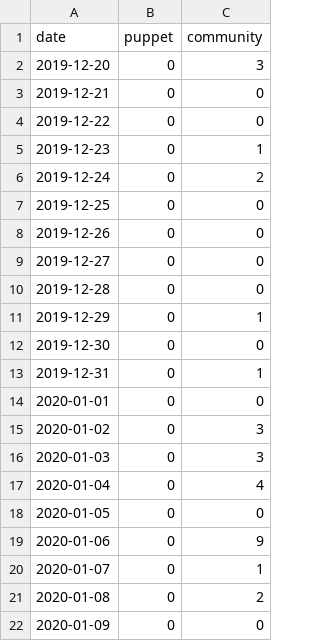
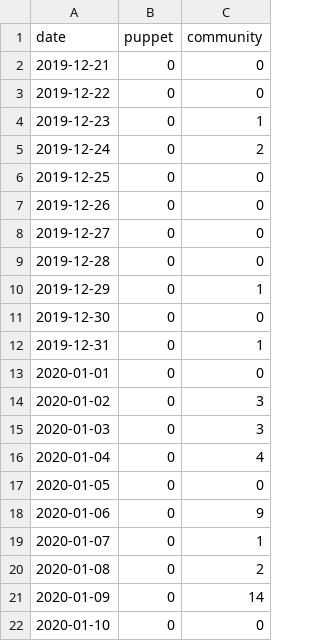
Before and after one commit to underscorgan/community_management, a CSV file: created_per_day.csv, drawn as a sheet.

```diff
--- a/created_per_day.csv
+++ b/created_per_day.csv
@@ -1,3 +1,2 @@
 date,puppet,community
-2019-12-20,0,3
 2019-12-21,0,0
@@ -21,2 +20,3 @@ date,puppet,community
 2020-01-08,0,2
-2020-01-09,0,0
+2020-01-09,0,14
+2020-01-10,0,0
```
Also changed, not shown: daily_open_prs.csv, docs/created_per_day.csv, 16 other files.
